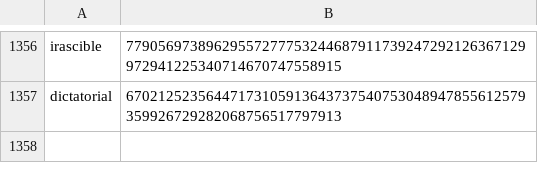
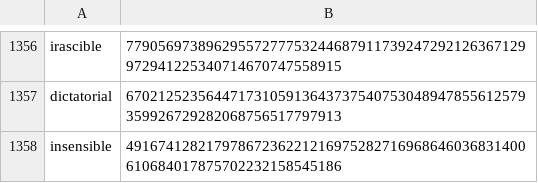
Before and after one commit to Zimtente/ens-collections, a CSV file: collections/english-adjectives.csv, drawn as a sheet; only a part is shown, gaps mark what is left out; the diff names each change by its address in the sheet, - before the commit and + after, or states it on an @@ line.

Commit message:
added new adj

```diff
--- a/collections/english-adjectives.csv
+++ b/collections/english-adjectives.csv
+row 1358: insensible | 49167412821797867236221216975282716968646036831400610684017875702232158545186
```
